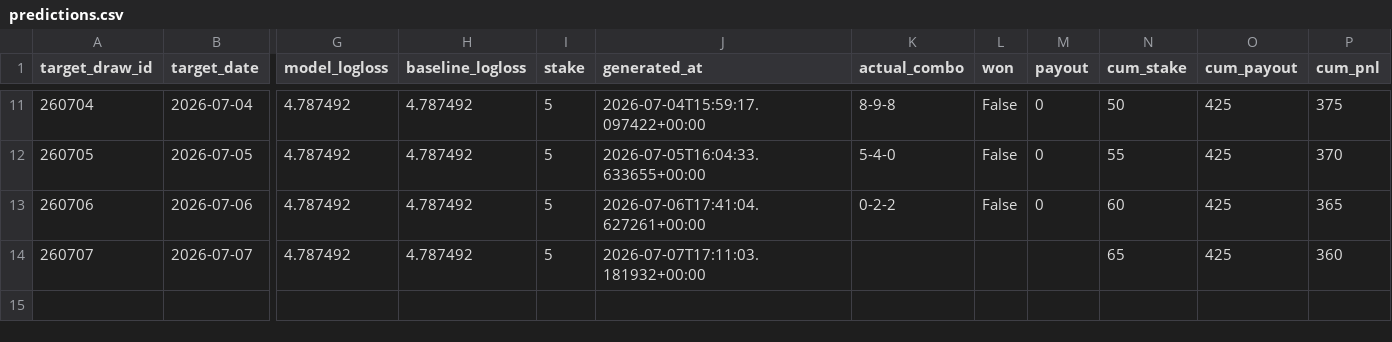
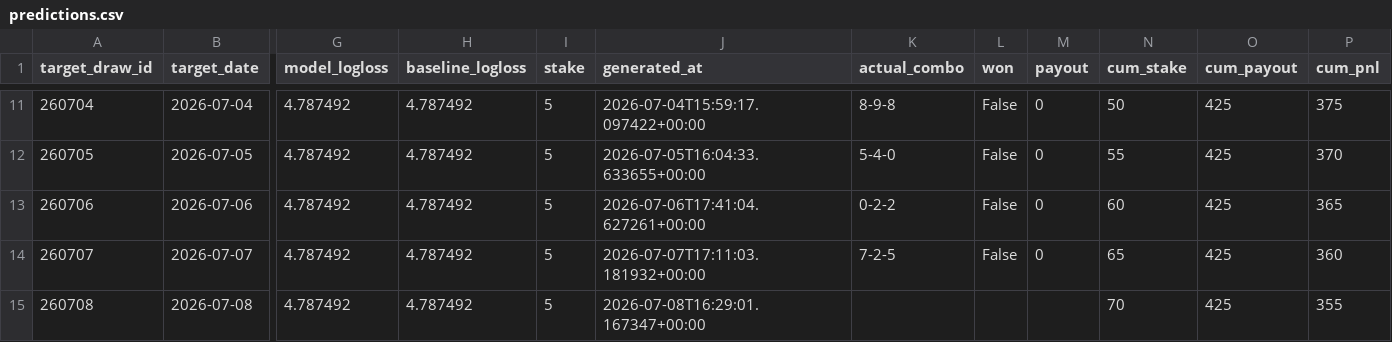
Before and after one commit to Hitanshuu/htlottery, a CSV file: data/predictions.csv, drawn as a sheet; only a part is shown, gaps mark what is left out; rows hold the shown columns only; the diff names each change by its address in the sheet, - before the commit and + after, or states it on an @@ line.

```diff
--- a/data/predictions.csv
+++ b/data/predictions.csv
-K14 (actual_combo): (empty)
+K14 (actual_combo): 7-2-5
-L14 (won): (empty)
+L14 (won): False
-M14 (payout): (empty)
+M14 (payout): 0
+row 15: 260708 | 2026-07-08 | 4.787492 | 4.787492 | 5 | 2026-07-08T16:29:01.167347+00:00 |  |  |  | 70 | 425 | 355
```
Also changed, not shown: data/draws.csv, 3 other files.
